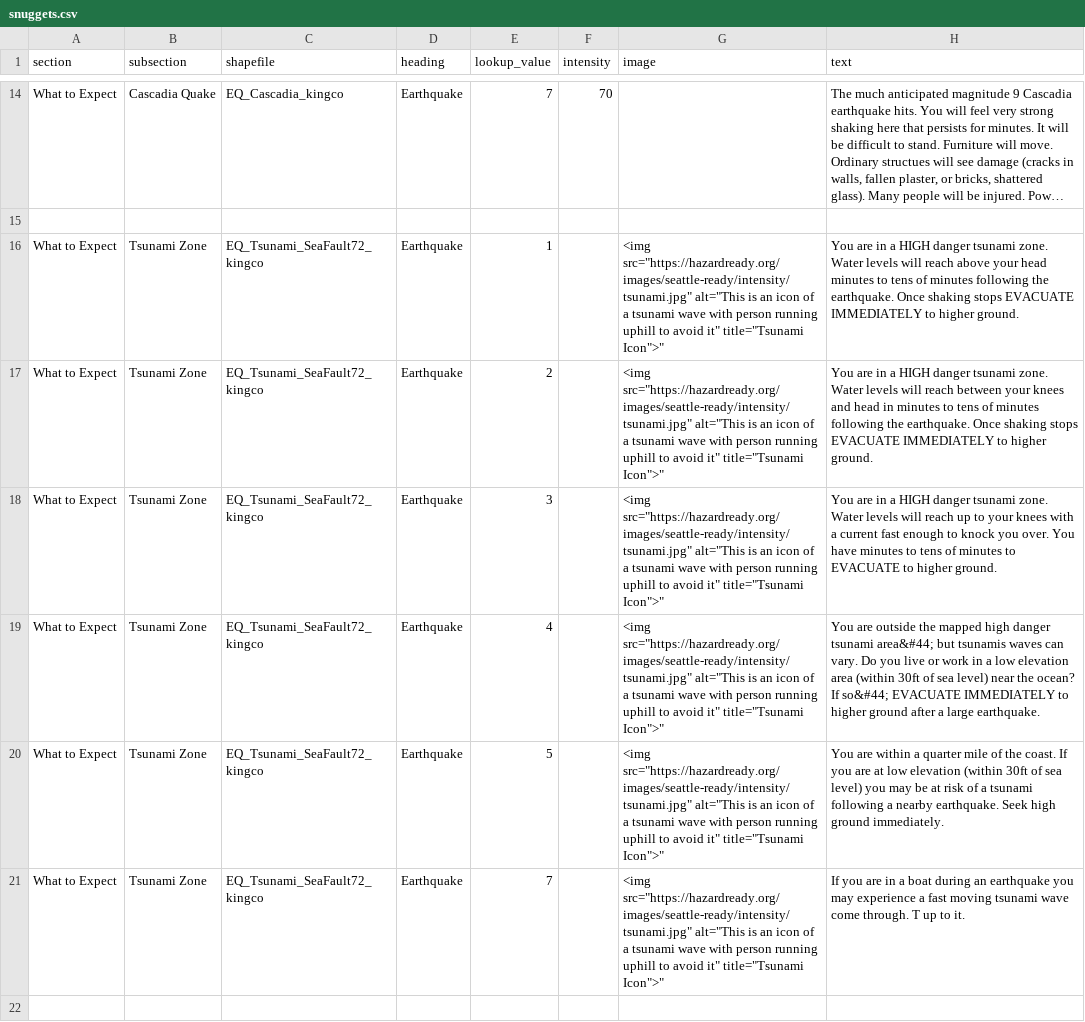
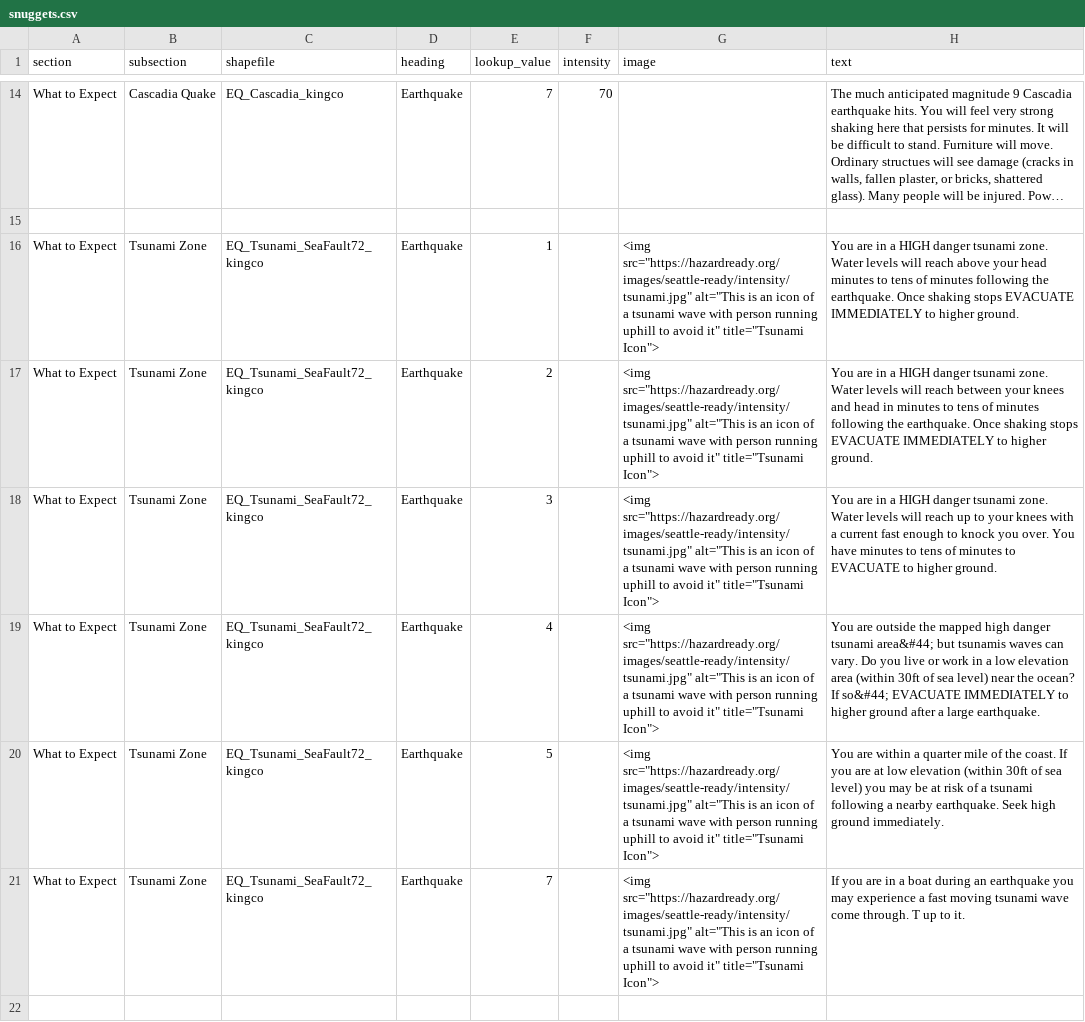
Before and after one commit to missoula-ready/seattle-ready, a CSV file: disasterinfosite/data/snuggets.csv, drawn as a sheet; only a part is shown, gaps mark what is left out; long unchanged cells end in …; the diff covers the shown part only; the diff names each change by its address in the sheet, - before the commit and + after, or states it on an @@ line.

Commit message:
Clear more quotes out of snuggets

```diff
--- a/disasterinfosite/data/snuggets.csv
+++ b/disasterinfosite/data/snuggets.csv
-G16:G21 (image): …it" title="Tsunami Icon">"
+G16:G21 (image): …it" title="Tsunami Icon">
```
Also changed, not shown: 113 edited cells elsewhere in this file.
